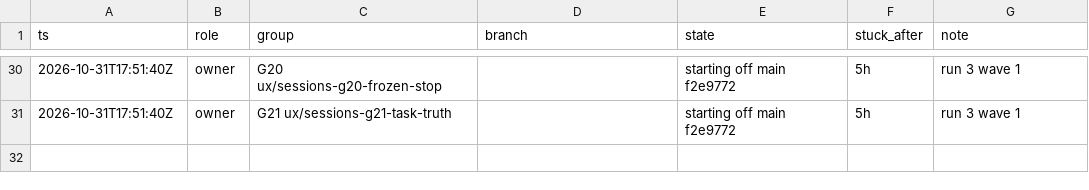
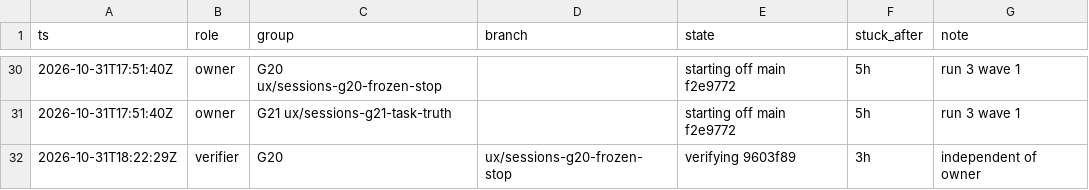
Before and after one commit to IamP5/claudio-bot, a TSV file: docs/ux-program/agents.tsv, drawn as a sheet; only a part is shown, gaps mark what is left out; the diff names each change by its address in the sheet, - before the commit and + after, or states it on an @@ line.

```diff
--- a/docs/ux-program/agents.tsv
+++ b/docs/ux-program/agents.tsv
+row 32: 2026-10-31T18:22:29Z | verifier | G20 | ux/sessions-g20-frozen-stop | verifying 9603f89 | 3h | independent of owner
```
Also changed, not shown: docs/ux-program/decisions.tsv, 1 other file.
